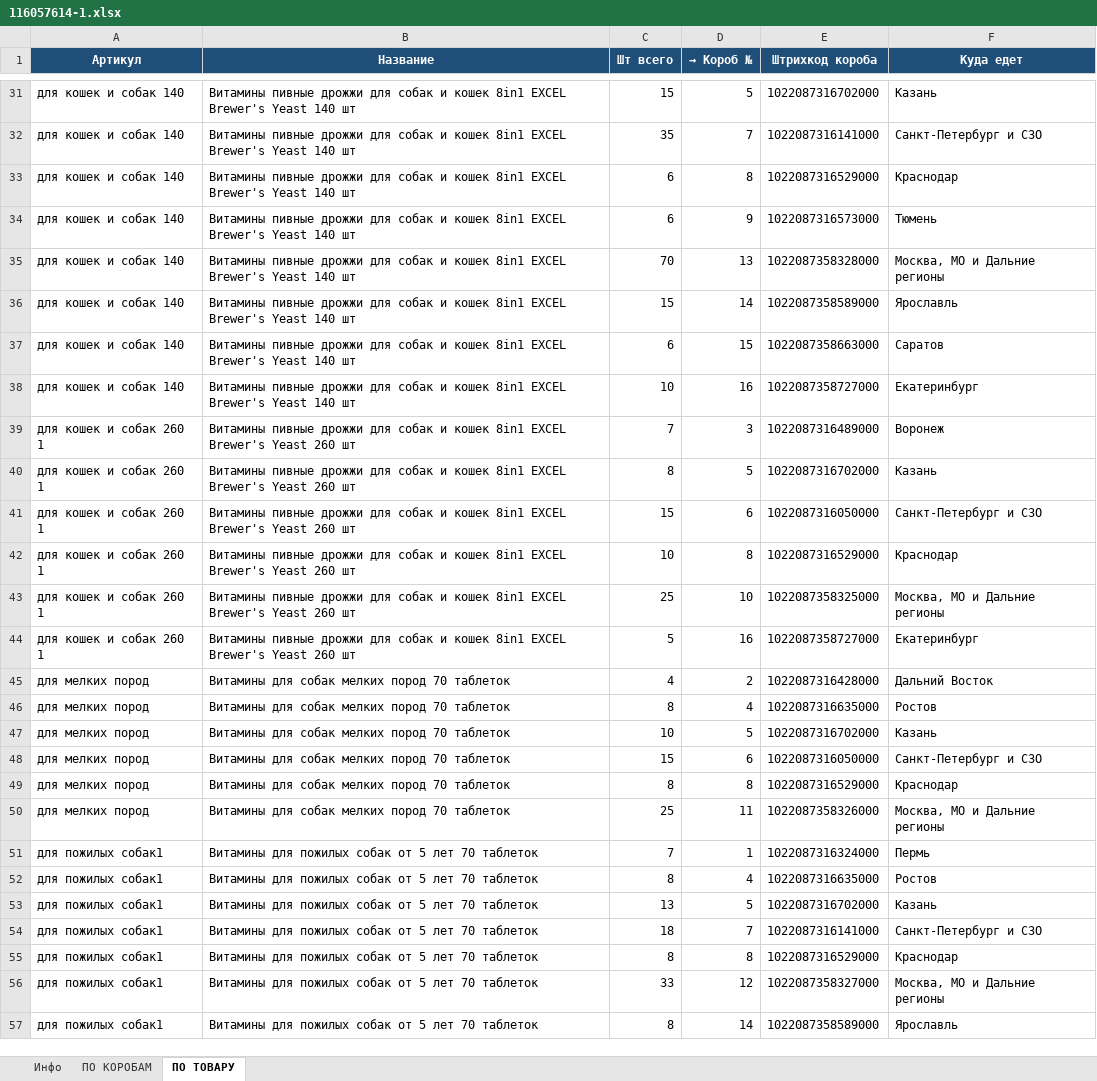
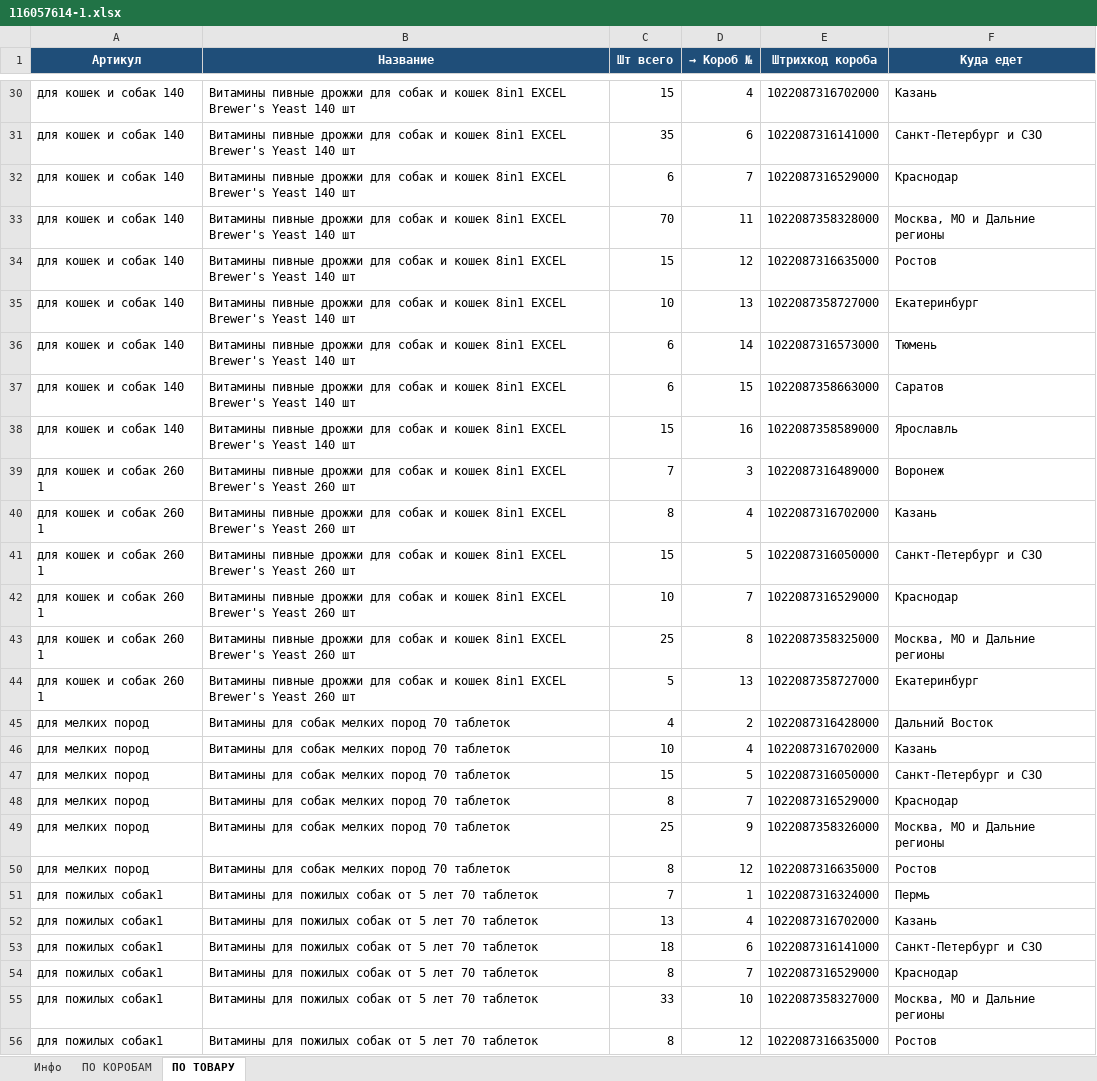
Before and after one commit to wedoubledi-web/ozon-ff-dashboard, an Excel workbook: supplies/116057614-1.xlsx, sheet ПО ТОВАРУ, drawn as a sheet; only a part is shown, gaps mark what is left out; values as stored, in another font and other column widths than the file's, no borders; removed rows and columns are numbered as before the commit, all else as after; the diff covers the shown part only; the diff names each change by its address in the sheet, - before the commit and + after, or states it on an @@ line.

```diff
--- a/supplies/116057614-1.xlsx (sheet ПО ТОВАРУ)
+++ b/supplies/116057614-1.xlsx (sheet ПО ТОВАРУ)
-D30 (→ Короб №): 5
+D30 (→ Короб №): 4
-D31 (→ Короб №): 7
+D31 (→ Короб №): 6
-D32 (→ Короб №): 8
+D32 (→ Короб №): 7
-row 34: для кошек и собак 140 | Витамины пивные дрожжи для собак и кошек 8in1 EXCEL Brewer's Yeast 140 шт | 6 | 9 | 1022087316573000 | Тюмень
-D33 (→ Короб №): 13
+D33 (→ Короб №): 11
-D34 (→ Короб №): 14
+D34 (→ Короб №): 12
-E34 (Штрихкод короба): 1022087358589000
+E34 (Штрихкод короба): 1022087316635000
-F34 (Куда едет): Ярославль
+F34 (Куда едет): Ростов
+row 35: для кошек и собак 140 | Витамины пивные дрожжи для собак и кошек 8in1 EXCEL Brewer's Yeast 140 шт | 10 | 13 | 1022087358727000 | Екатеринбург
+row 36: для кошек и собак 140 | Витамины пивные дрожжи для собак и кошек 8in1 EXCEL Brewer's Yeast 140 шт | 6 | 14 | 1022087316573000 | Тюмень
-C38 (Шт всего): 10
+C38 (Шт всего): 15
-E38 (Штрихкод короба): 1022087358727000
+E38 (Штрихкод короба): 1022087358589000
-F38 (Куда едет): Екатеринбург
+F38 (Куда едет): Ярославль
-D40 (→ Короб №): 5
+D40 (→ Короб №): 4
-D41 (→ Короб №): 6
+D41 (→ Короб №): 5
-D42 (→ Короб №): 8
+D42 (→ Короб №): 7
-D43 (→ Короб №): 10
+D43 (→ Короб №): 8
-D44 (→ Короб №): 16
+D44 (→ Короб №): 13
-row 46: для мелких пород | Витамины для собак мелких пород 70 таблеток | 8 | 4 | 1022087316635000 | Ростов
-D46 (→ Короб №): 5
+D46 (→ Короб №): 4
-D47 (→ Короб №): 6
+D47 (→ Короб №): 5
-D48 (→ Короб №): 8
+D48 (→ Короб №): 7
-D49 (→ Короб №): 11
+D49 (→ Короб №): 9
+row 50: для мелких пород | Витамины для собак мелких пород 70 таблеток | 8 | 12 | 1022087316635000 | Ростов
-row 52: для пожилых собак1 | Витамины для пожилых собак от 5 лет 70 таблеток | 8 | 4 | 1022087316635000 | Ростов
-D52 (→ Короб №): 5
+D52 (→ Короб №): 4
-D53 (→ Короб №): 7
+D53 (→ Короб №): 6
-D54 (→ Короб №): 8
+D54 (→ Короб №): 7
-D55 (→ Короб №): 12
+D55 (→ Короб №): 10
-D56 (→ Короб №): 14
+D56 (→ Короб №): 12
-E56 (Штрихкод короба): 1022087358589000
+E56 (Штрихкод короба): 1022087316635000
-F56 (Куда едет): Ярославль
+F56 (Куда едет): Ростов
```
Also changed, not shown: 7 added rows, 7 removed rows and 30 edited cells elsewhere in this sheet, sheet ПО КОРОБАМ, sheet Инфо, supplies/108441550-1.xlsx, supplies/111332250-1.xlsx, 21 other files.
